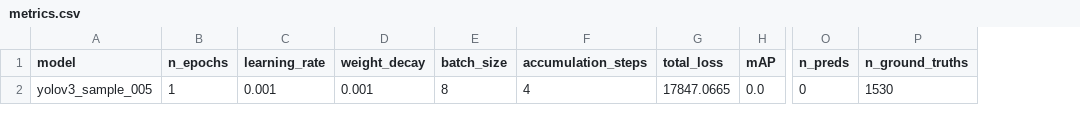
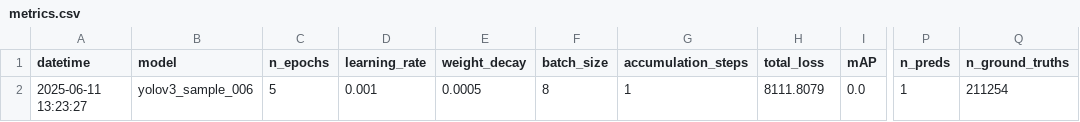
Before and after one commit to automatedtomato/sar_yolo, a CSV file: metrics/metrics.csv, drawn as a sheet; only a part is shown, gaps mark what is left out; addresses are those after the commit; the diff names each change by its address in the sheet, - before the commit and + after, or states it on an @@ line.

```diff
--- a/metrics/metrics.csv
+++ b/metrics/metrics.csv
+column A (datetime), row 2: 2025-06-11 13:23:27
-B2 (model): yolov3_sample_005
+B2 (model): yolov3_sample_006
-C2 (n_epochs): 1
+C2 (n_epochs): 5
-E2 (weight_decay): 0.001
+E2 (weight_decay): 0.0005
-G2 (accumulation_steps): 4
+G2 (accumulation_steps): 1
-H2 (total_loss): 17847.0665
+H2 (total_loss): 8111.8079
-P2 (n_preds): 0
+P2 (n_preds): 1
-Q2 (n_ground_truths): 1530
+Q2 (n_ground_truths): 211254
```
Also changed, not shown: 7 other files.
